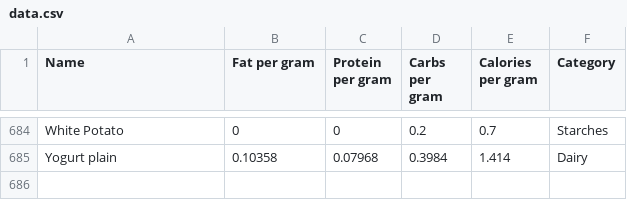
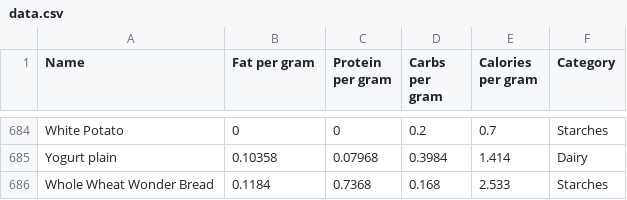
Before and after one commit to rotaruco/food-substitution-calculator, a CSV file: data.csv, drawn as a sheet; only a part is shown, gaps mark what is left out; the diff names each change by its address in the sheet, - before the commit and + after, or states it on an @@ line.

Commit message:
fixed protein powder substitute issue, added wonderbread

```diff
--- a/data.csv
+++ b/data.csv
+row 686: Whole Wheat Wonder Bread | 0.1184 | 0.7368 | 0.168 | 2.533 | Starches
```
Also changed, not shown: 1 other file.
